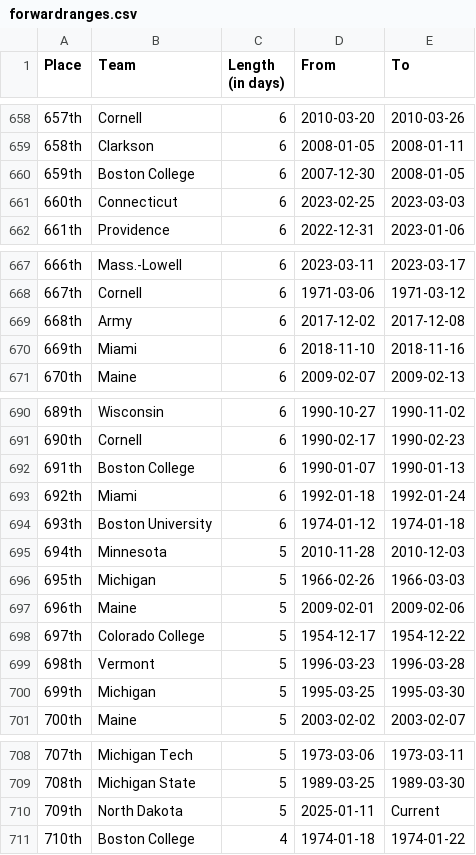
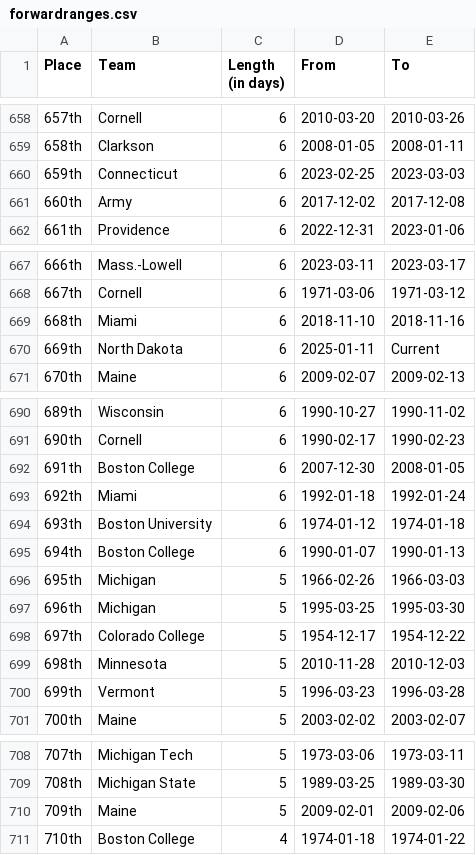
Before and after one commit to ankudovychm/collegehockey-macguffin, a CSV file: data/leaderboard/forwardranges.csv, drawn as a sheet; only a part is shown, gaps mark what is left out.

```diff
--- a/data/leaderboard/forwardranges.csv
+++ b/data/leaderboard/forwardranges.csv
@@ -659,4 +659,4 @@ Place,Team,Length (in days),From,To
 658th,Clarkson,6,2008-01-05,2008-01-11
-659th,Boston College,6,2007-12-30,2008-01-05
-660th,Connecticut,6,2023-02-25,2023-03-03
+659th,Connecticut,6,2023-02-25,2023-03-03
+660th,Army,6,2017-12-02,2017-12-08
 661th,Providence,6,2022-12-31,2023-01-06
@@ -668,4 +668,4 @@ Place,Team,Length (in days),From,To
 667th,Cornell,6,1971-03-06,1971-03-12
-668th,Army,6,2017-12-02,2017-12-08
-669th,Miami,6,2018-11-10,2018-11-16
+668th,Miami,6,2018-11-10,2018-11-16
+669th,North Dakota,6,2025-01-11,Current
 670th,Maine,6,2009-02-07,2009-02-13
@@ -691,11 +691,11 @@ Place,Team,Length (in days),From,To
 690th,Cornell,6,1990-02-17,1990-02-23
-691th,Boston College,6,1990-01-07,1990-01-13
+691th,Boston College,6,2007-12-30,2008-01-05
 692th,Miami,6,1992-01-18,1992-01-24
 693th,Boston University,6,1974-01-12,1974-01-18
-694th,Minnesota,5,2010-11-28,2010-12-03
+694th,Boston College,6,1990-01-07,1990-01-13
 695th,Michigan,5,1966-02-26,1966-03-03
-696th,Maine,5,2009-02-01,2009-02-06
+696th,Michigan,5,1995-03-25,1995-03-30
 697th,Colorado College,5,1954-12-17,1954-12-22
-698th,Vermont,5,1996-03-23,1996-03-28
-699th,Michigan,5,1995-03-25,1995-03-30
+698th,Minnesota,5,2010-11-28,2010-12-03
+699th,Vermont,5,1996-03-23,1996-03-28
 700th,Maine,5,2003-02-02,2003-02-07
@@ -709,3 +709,3 @@ Place,Team,Length (in days),From,To
 708th,Michigan State,5,1989-03-25,1989-03-30
-709th,North Dakota,5,2025-01-11,Current
+709th,Maine,5,2009-02-01,2009-02-06
 710th,Boston College,4,1974-01-18,1974-01-22
```
Also changed, not shown: data/leaderboard/forwardtotals.csv, data/leaderboard/reverseranges.csv, 1 other file.
